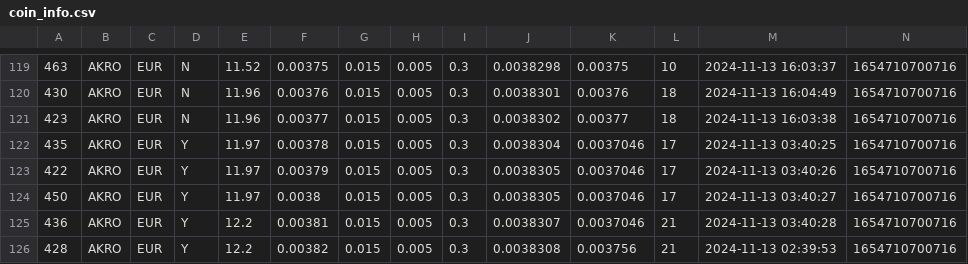
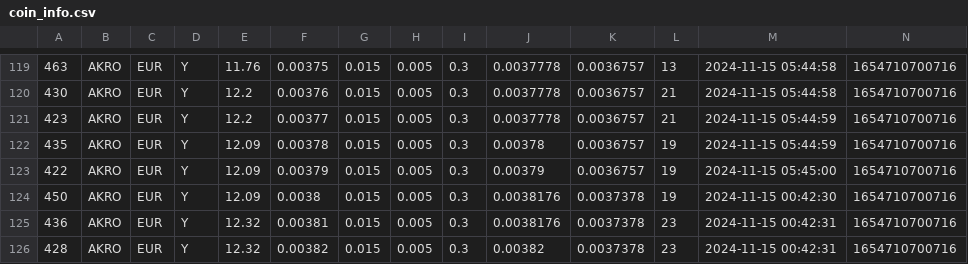
Before and after one commit to zeeneddie/BitvavoCryptoCoinBotMonitor, a CSV file: prod/coin_info.csv, drawn as a sheet; only a part is shown, gaps mark what is left out; the diff covers the shown part only.

```diff
--- a/prod/coin_info.csv
+++ b/prod/coin_info.csv
@@ -119,8 +119,8 @@
-463,AKRO,EUR,N,11.52,0.00375,0.015,0.005,0.3,0.0038298,0.00375,10,2024-11-13 16:03:37,1654710700716
-430,AKRO,EUR,N,11.96,0.00376,0.015,0.005,0.3,0.0038301,0.00376,18,2024-11-13 16:04:49,1654710700716
-423,AKRO,EUR,N,11.96,0.00377,0.015,0.005,0.3,0.0038302,0.00377,18,2024-11-13 16:03:38,1654710700716
-435,AKRO,EUR,Y,11.97,0.00378,0.015,0.005,0.3,0.0038304,0.0037046,17,2024-11-13 03:40:25,1654710700716
-422,AKRO,EUR,Y,11.97,0.00379,0.015,0.005,0.3,0.0038305,0.0037046,17,2024-11-13 03:40:26,1654710700716
-450,AKRO,EUR,Y,11.97,0.0038,0.015,0.005,0.3,0.0038305,0.0037046,17,2024-11-13 03:40:27,1654710700716
-436,AKRO,EUR,Y,12.2,0.00381,0.015,0.005,0.3,0.0038307,0.0037046,21,2024-11-13 03:40:28,1654710700716
-428,AKRO,EUR,Y,12.2,0.00382,0.015,0.005,0.3,0.0038308,0.003756,21,2024-11-13 02:39:53,1654710700716
+463,AKRO,EUR,Y,11.76,0.00375,0.015,0.005,0.3,0.0037778,0.0036757,13,2024-11-15 05:44:58,1654710700716
+430,AKRO,EUR,Y,12.2,0.00376,0.015,0.005,0.3,0.0037778,0.0036757,21,2024-11-15 05:44:58,1654710700716
+423,AKRO,EUR,Y,12.2,0.00377,0.015,0.005,0.3,0.0037778,0.0036757,21,2024-11-15 05:44:59,1654710700716
+435,AKRO,EUR,Y,12.09,0.00378,0.015,0.005,0.3,0.00378,0.0036757,19,2024-11-15 05:44:59,1654710700716
+422,AKRO,EUR,Y,12.09,0.00379,0.015,0.005,0.3,0.00379,0.0036757,19,2024-11-15 05:45:00,1654710700716
+450,AKRO,EUR,Y,12.09,0.0038,0.015,0.005,0.3,0.0038176,0.0037378,19,2024-11-15 00:42:30,1654710700716
+436,AKRO,EUR,Y,12.32,0.00381,0.015,0.005,0.3,0.0038176,0.0037378,23,2024-11-15 00:42:31,1654710700716
+428,AKRO,EUR,Y,12.32,0.00382,0.015,0.005,0.3,0.00382,0.0037378,23,2024-11-15 00:42:31,1654710700716
```
Also changed, not shown: 132 edited cells elsewhere in this file.
